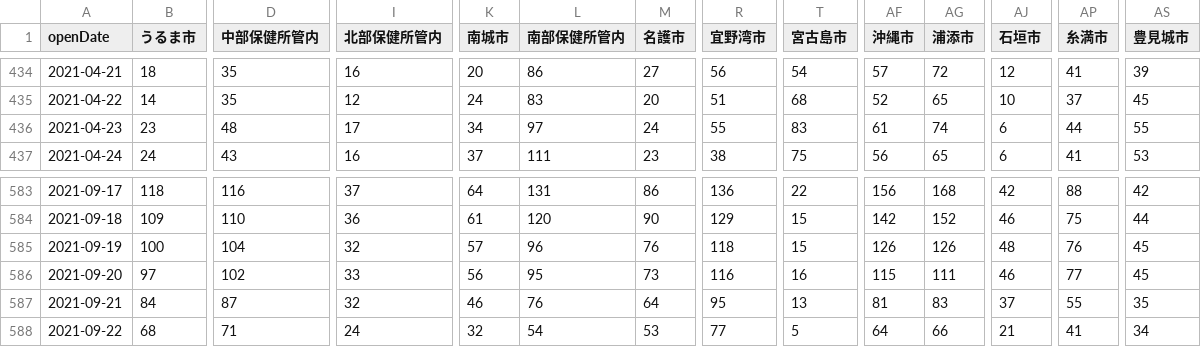
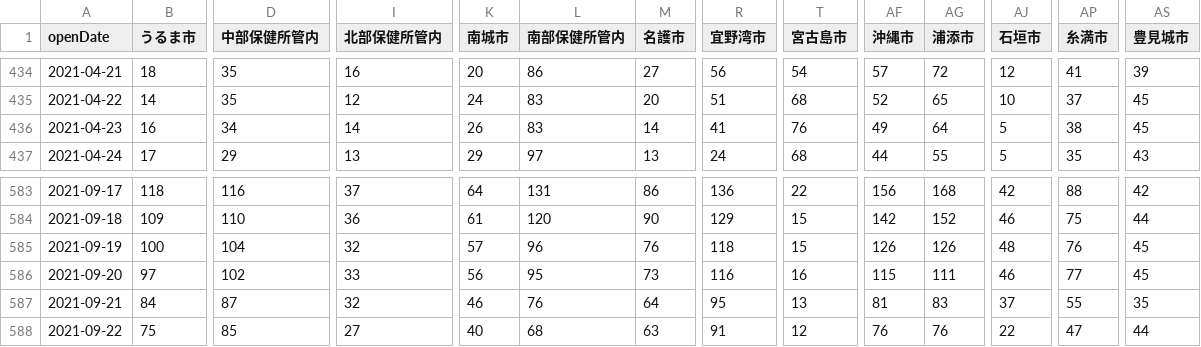
Before and after one commit to t-ube/parser-covid19-oka-summary, a CSV file: data/area-patient-7days.csv, drawn as a sheet; only a part is shown, gaps mark what is left out; the diff covers the shown part only; the diff names each change by its address in the sheet, - before the commit and + after, or states it on an @@ line.

```diff
--- a/data/area-patient-7days.csv
+++ b/data/area-patient-7days.csv
-B436 (うるま市): 23
+B436 (うるま市): 16
-D436 (中部保健所管内): 48
+D436 (中部保健所管内): 34
-I436 (北部保健所管内): 17
+I436 (北部保健所管内): 14
-K436 (南城市): 34
+K436 (南城市): 26
-L436 (南部保健所管内): 97
+L436 (南部保健所管内): 83
-M436 (名護市): 24
+M436 (名護市): 14
-R436 (宜野湾市): 55
+R436 (宜野湾市): 41
-T436 (宮古島市): 83
+T436 (宮古島市): 76
-AF436 (沖縄市): 61
+AF436 (沖縄市): 49
-AG436 (浦添市): 74
+AG436 (浦添市): 64
-AJ436:AJ437 (石垣市): 6
+AJ436:AJ437 (石垣市): 5
-AP436 (糸満市): 44
+AP436 (糸満市): 38
-AS436 (豊見城市): 55
+AS436 (豊見城市): 45
-B437 (うるま市): 24
+B437 (うるま市): 17
-D437 (中部保健所管内): 43
+D437 (中部保健所管内): 29
-I437 (北部保健所管内): 16
+I437 (北部保健所管内): 13
-K437 (南城市): 37
+K437 (南城市): 29
-L437 (南部保健所管内): 111
+L437 (南部保健所管内): 97
-M437 (名護市): 23
+M437 (名護市): 13
-R437 (宜野湾市): 38
+R437 (宜野湾市): 24
-T437 (宮古島市): 75
+T437 (宮古島市): 68
-AF437 (沖縄市): 56
+AF437 (沖縄市): 44
-AG437 (浦添市): 65
+AG437 (浦添市): 55
-AP437 (糸満市): 41
+AP437 (糸満市): 35
-AS437 (豊見城市): 53
+AS437 (豊見城市): 43
-B588 (うるま市): 68
+B588 (うるま市): 75
-D588 (中部保健所管内): 71
+D588 (中部保健所管内): 85
-I588 (北部保健所管内): 24
+I588 (北部保健所管内): 27
-K588 (南城市): 32
+K588 (南城市): 40
-L588 (南部保健所管内): 54
+L588 (南部保健所管内): 68
-M588 (名護市): 53
+M588 (名護市): 63
-R588 (宜野湾市): 77
+R588 (宜野湾市): 91
-T588 (宮古島市): 5
+T588 (宮古島市): 12
-AF588 (沖縄市): 64
+AF588 (沖縄市): 76
-AG588 (浦添市): 66
+AG588 (浦添市): 76
-AJ588 (石垣市): 21
+AJ588 (石垣市): 22
-AP588 (糸満市): 41
+AP588 (糸満市): 47
-AS588 (豊見城市): 34
+AS588 (豊見城市): 44
```
Also changed, not shown: 105 edited cells elsewhere in this file, data/area-patient-daily.csv, data/area-patient-total.csv, 15 other files.
